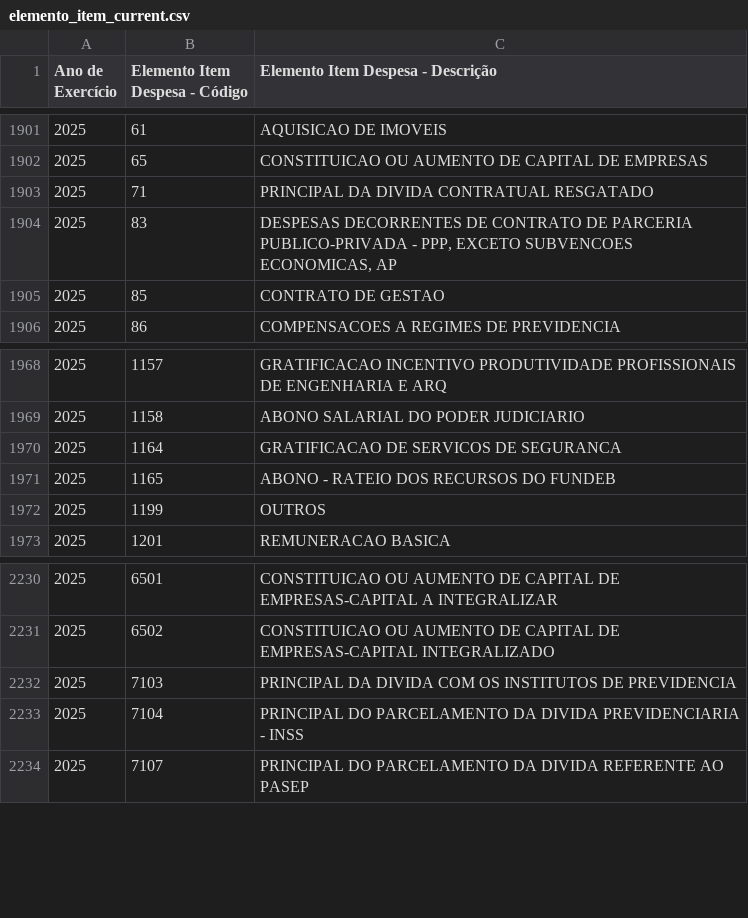
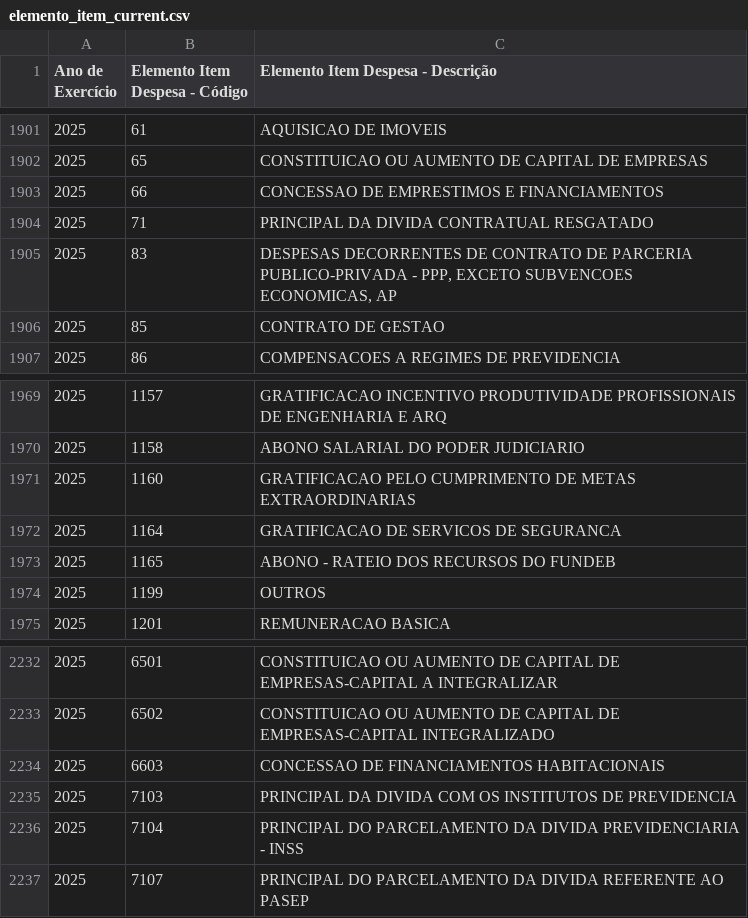
Before and after one commit to splor-mg/dados-aux-classificadores, a CSV file: data-raw/elemento_item_current.csv, drawn as a sheet; only a part is shown, gaps mark what is left out.

```diff
--- a/data-raw/elemento_item_current.csv
+++ b/data-raw/elemento_item_current.csv
@@ -1902,2 +1902,3 @@
 "2025","65","CONSTITUICAO OU AUMENTO DE CAPITAL DE EMPRESAS"
+"2025","66","CONCESSAO DE EMPRESTIMOS E FINANCIAMENTOS"
 "2025","71","PRINCIPAL DA DIVIDA CONTRATUAL RESGATADO"
@@ -1969,2 +1970,3 @@
 "2025","1158","ABONO SALARIAL DO PODER JUDICIARIO"
+"2025","1160","GRATIFICACAO PELO CUMPRIMENTO DE METAS EXTRAORDINARIAS"
 "2025","1164","GRATIFICACAO DE SERVICOS DE SEGURANCA"
@@ -2231,2 +2233,3 @@
 "2025","6502","CONSTITUICAO OU AUMENTO DE CAPITAL DE EMPRESAS-CAPITAL INTEGRALIZADO"
+"2025","6603","CONCESSAO DE FINANCIAMENTOS HABITACIONAIS"
 "2025","7103","PRINCIPAL DA DIVIDA COM OS INSTITUTOS DE PREVIDENCIA"
```
Also changed, not shown: data/elemento_item.csv, 1 other file.
